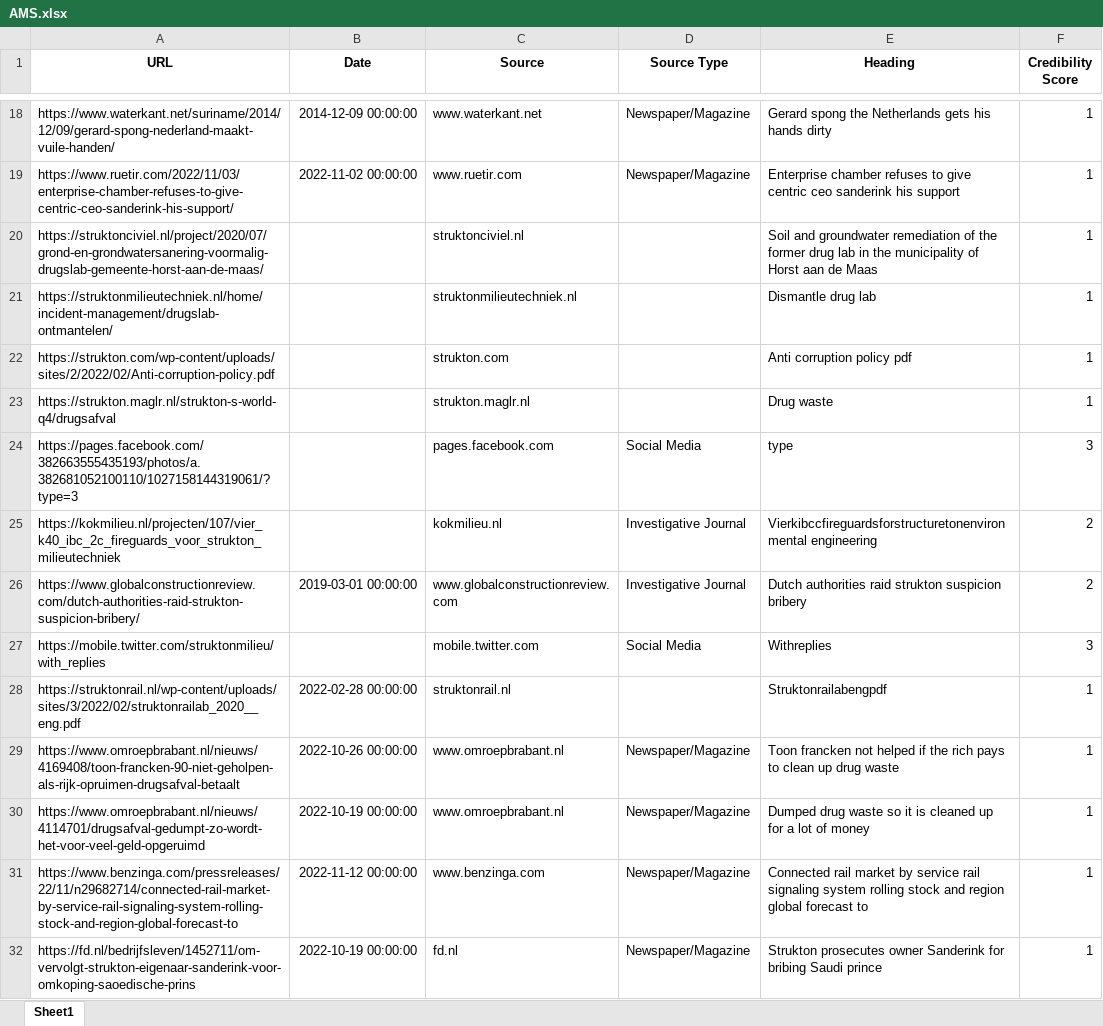
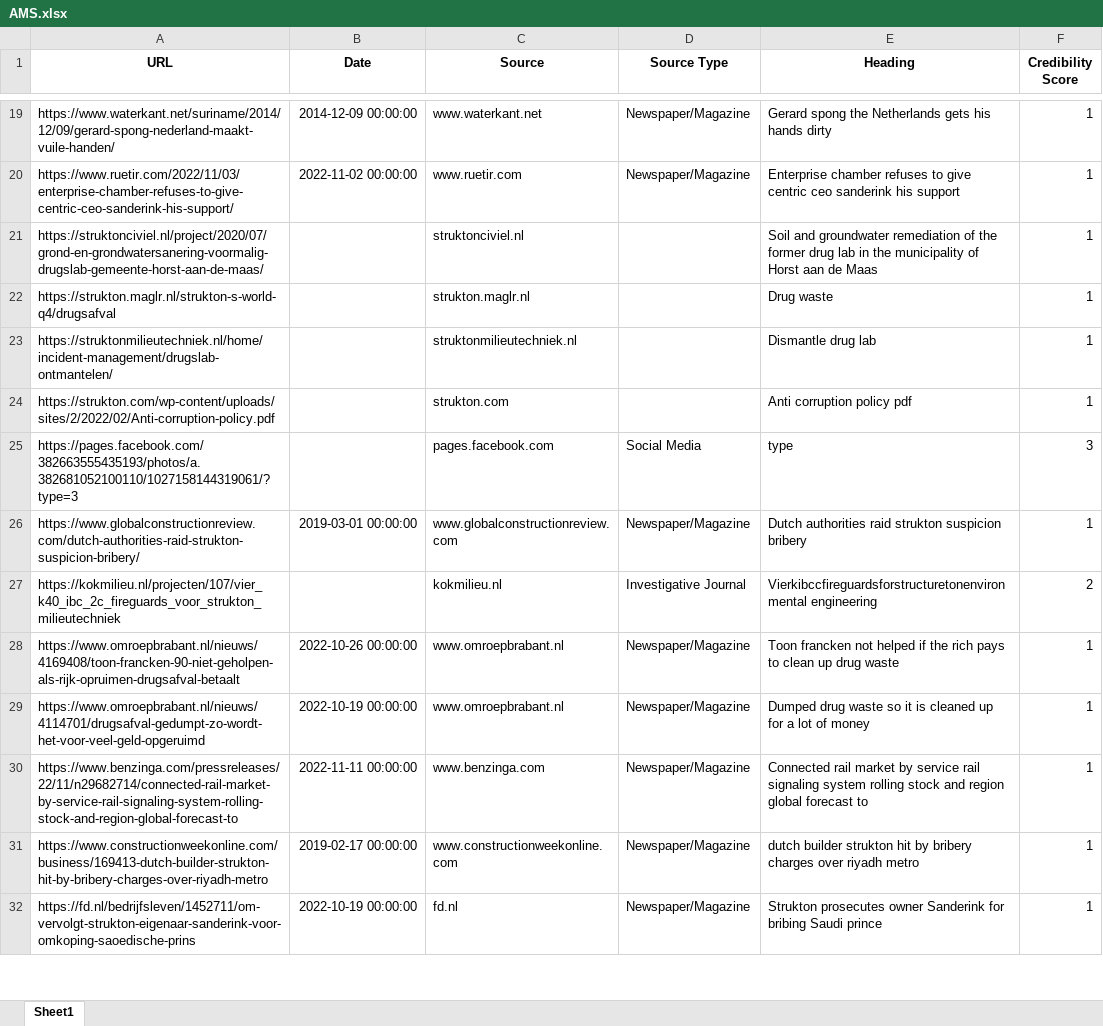
Before and after one commit to AndreeVela/DLL_Risk_Analysis, an Excel workbook: AMS.xlsx, sheet Sheet1, drawn as a sheet; only a part is shown, gaps mark what is left out; values as stored, in another font and other column widths than the file's, no borders; removed rows and columns are numbered as before the commit, all else as after; the diff covers the shown part only; the diff names each change by its address in the sheet, - before the commit and + after, or states it on an @@ line.

```diff
--- a/AMS.xlsx (sheet Sheet1)
+++ b/AMS.xlsx (sheet Sheet1)
@@ row 23 moved to row 22: https://strukton.maglr.nl/strukton-s-wor… @@
+row 26: https://www.globalconstructionreview.com/dutch-authorities-raid-strukton-suspicion-bribery/ | 2019-03-01 00:00:00 | www.globalconstructionreview.com | Newspaper/Magazine | Dutch authorities raid strukton suspicion bribery | 1
-row 26: https://www.globalconstructionreview.com/dutch-authorities-raid-strukton-suspicion-bribery/ | 2019-03-01 00:00:00 | www.globalconstructionreview.com | Investigative Journal | Dutch authorities raid strukton suspicion bribery | 2
-row 27: https://mobile.twitter.com/struktonmilieu/with_replies |  | mobile.twitter.com | Social Media | Withreplies | 3
-row 28: https://struktonrail.nl/wp-content/uploads/sites/3/2022/02/struktonrailab_2020__eng.pdf | 2022-02-28 00:00:00 | struktonrail.nl |  | Struktonrailabengpdf | 1
-B30 (Date): 2022-11-12 00:00:00
+B30 (Date): 2022-11-11 00:00:00
@@ row 33 moved to row 31: https://www.constructionweekonline.com/b… @@
```
Also changed, not shown: 11 added rows, 111 removed rows, 1 moved row and 5 edited cells elsewhere in this sheet, 8 other files.
